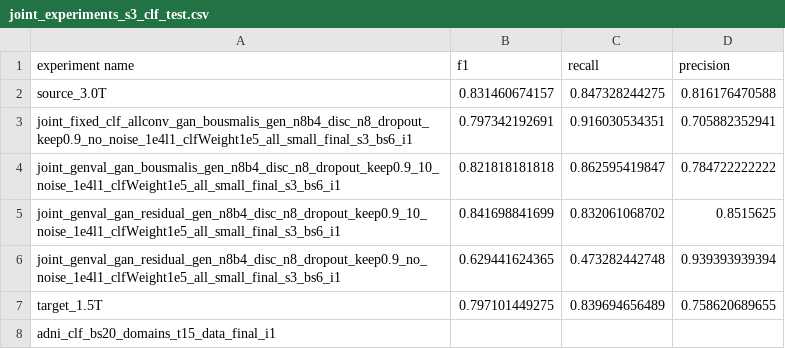
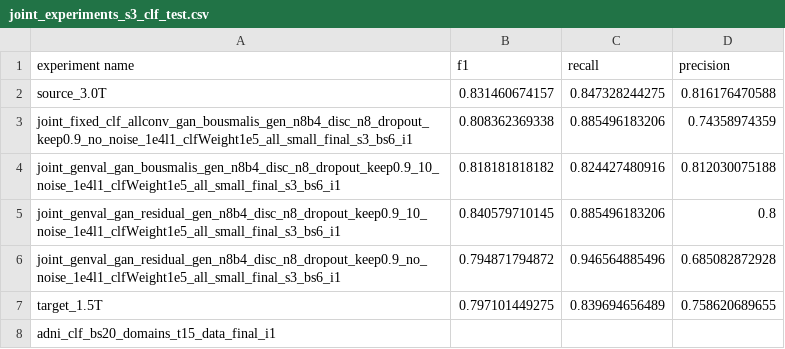
Before and after one commit to jodietrich/wgan_domain_adaptation, a CSV file: results/final/gan_test_target_clf/joint_experiments_s3_clf_test.csv, drawn as a sheet.

Commit message:
Chose non cont for the experiments where that is better in the clf_GAN test

```diff
--- a/results/final/gan_test_target_clf/joint_experiments_s3_clf_test.csv
+++ b/results/final/gan_test_target_clf/joint_experiments_s3_clf_test.csv
@@ -2,6 +2,6 @@ experiment name,f1,recall,precision
 source_3.0T,0.831460674157,0.847328244275,0.816176470588
-joint_fixed_clf_allconv_gan_bousmalis_gen_n8b4_disc_n8_dropout_keep0.9_no_noise_1e4l1_clfWeight1e5_all_small_final_s3_bs6_i1,0.797342192691,0.916030534351,0.705882352941
-joint_genval_gan_bousmalis_gen_n8b4_disc_n8_dropout_keep0.9_10_noise_1e4l1_clfWeight1e5_all_small_final_s3_bs6_i1,0.821818181818,0.862595419847,0.784722222222
-joint_genval_gan_residual_gen_n8b4_disc_n8_dropout_keep0.9_10_noise_1e4l1_clfWeight1e5_all_small_final_s3_bs6_i1,0.841698841699,0.832061068702,0.8515625
-joint_genval_gan_residual_gen_n8b4_disc_n8_dropout_keep0.9_no_noise_1e4l1_clfWeight1e5_all_small_final_s3_bs6_i1,0.629441624365,0.473282442748,0.939393939394
+joint_fixed_clf_allconv_gan_bousmalis_gen_n8b4_disc_n8_dropout_keep0.9_no_noise_1e4l1_clfWeight1e5_all_small_final_s3_bs6_i1,0.808362369338,0.885496183206,0.74358974359
+joint_genval_gan_bousmalis_gen_n8b4_disc_n8_dropout_keep0.9_10_noise_1e4l1_clfWeight1e5_all_small_final_s3_bs6_i1,0.818181818182,0.824427480916,0.812030075188
+joint_genval_gan_residual_gen_n8b4_disc_n8_dropout_keep0.9_10_noise_1e4l1_clfWeight1e5_all_small_final_s3_bs6_i1,0.840579710145,0.885496183206,0.8
+joint_genval_gan_residual_gen_n8b4_disc_n8_dropout_keep0.9_no_noise_1e4l1_clfWeight1e5_all_small_final_s3_bs6_i1,0.794871794872,0.946564885496,0.685082872928
 target_1.5T,0.797101449275,0.839694656489,0.758620689655
```
Also changed, not shown: 1 other file.
